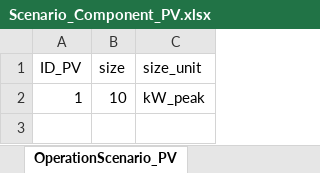
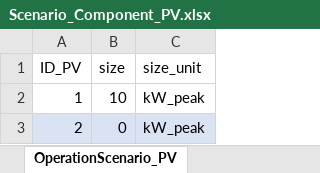
Before and after one commit to H2020-newTRENDs/FLEX, an Excel workbook: data/input/Scenario_Component_PV.xlsx, sheet OperationScenario_PV, drawn as a sheet; values as stored, in another font and other column widths than the file's, no borders; table styles not drawn; the diff names each change by its address in the sheet, - before the commit and + after, or states it on an @@ line.

```diff
--- a/data/input/Scenario_Component_PV.xlsx (sheet OperationScenario_PV)
+++ b/data/input/Scenario_Component_PV.xlsx (sheet OperationScenario_PV)
+row 3: 2 | 0 | kW_peak
```
Also changed, not shown: data/input/Scenario_Component_HotWaterTank.xlsx, data/input/Scenario_Component_SpaceHeatingTank.xlsx, 2 other files.
